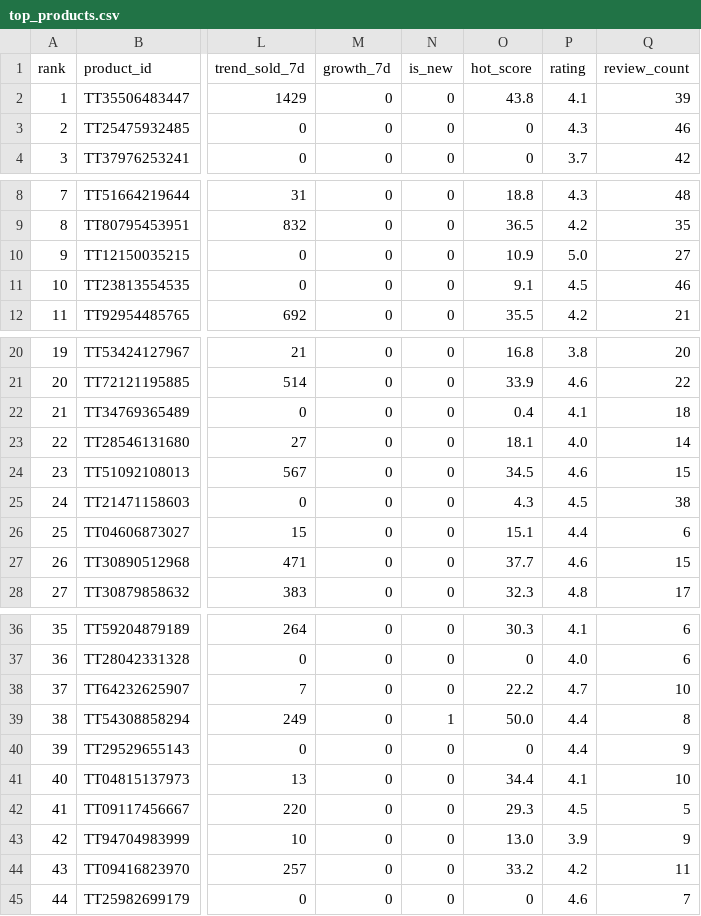
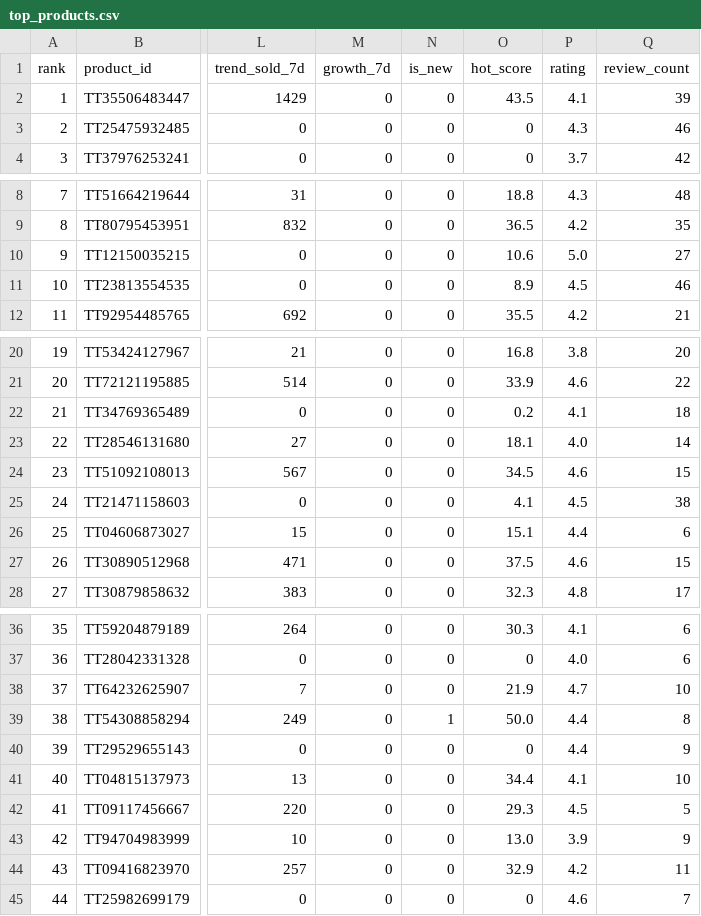
Before and after one commit to tianjiehu2-beep/tiktok-shop-analytics, a CSV file: reports/top_products.csv, drawn as a sheet; only a part is shown, gaps mark what is left out; the diff names each change by its address in the sheet, - before the commit and + after, or states it on an @@ line.

Commit message:
chore(data): 每日数据更新 2026-08-13 08:00

```diff
--- a/reports/top_products.csv
+++ b/reports/top_products.csv
-O2 (hot_score): 43.8
+O2 (hot_score): 43.5
-O10 (hot_score): 10.9
+O10 (hot_score): 10.6
-O11 (hot_score): 9.1
+O11 (hot_score): 8.9
-O22 (hot_score): 0.4
+O22 (hot_score): 0.2
-O25 (hot_score): 4.3
+O25 (hot_score): 4.1
-O27 (hot_score): 37.7
+O27 (hot_score): 37.5
-O38 (hot_score): 22.2
+O38 (hot_score): 21.9
-O44 (hot_score): 33.2
+O44 (hot_score): 32.9
```
Also changed, not shown: 3 other files.
